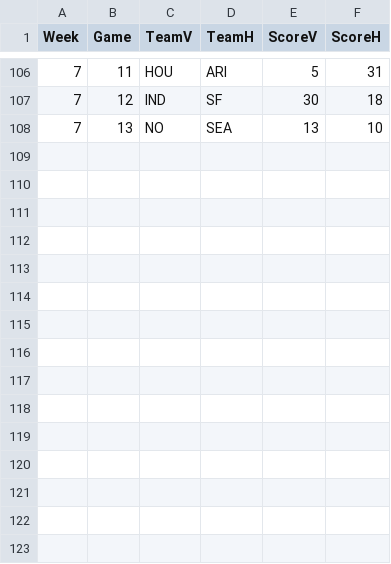
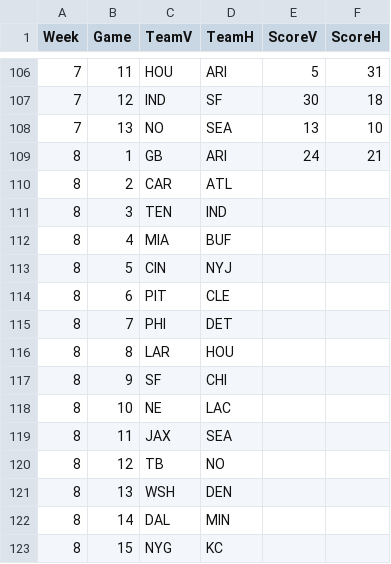
Before and after one commit to dnegrey/nflFamilyPicks, a CSV file: var/game.csv, drawn as a sheet; only a part is shown, gaps mark what is left out.

Commit message:
added week 8 picks and thursday outcome

```diff
--- a/var/game.csv
+++ b/var/game.csv
@@ -108 +108,16 @@
 7,13,"NO","SEA",13,10
+8,1,"GB","ARI",24,21
+8,2,"CAR","ATL",,
+8,3,"TEN","IND",,
+8,4,"MIA","BUF",,
+8,5,"CIN","NYJ",,
+8,6,"PIT","CLE",,
+8,7,"PHI","DET",,
+8,8,"LAR","HOU",,
+8,9,"SF","CHI",,
+8,10,"NE","LAC",,
+8,11,"JAX","SEA",,
+8,12,"TB","NO",,
+8,13,"WSH","DEN",,
+8,14,"DAL","MIN",,
+8,15,"NYG","KC",,
```
Also changed, not shown: 1 other file.
